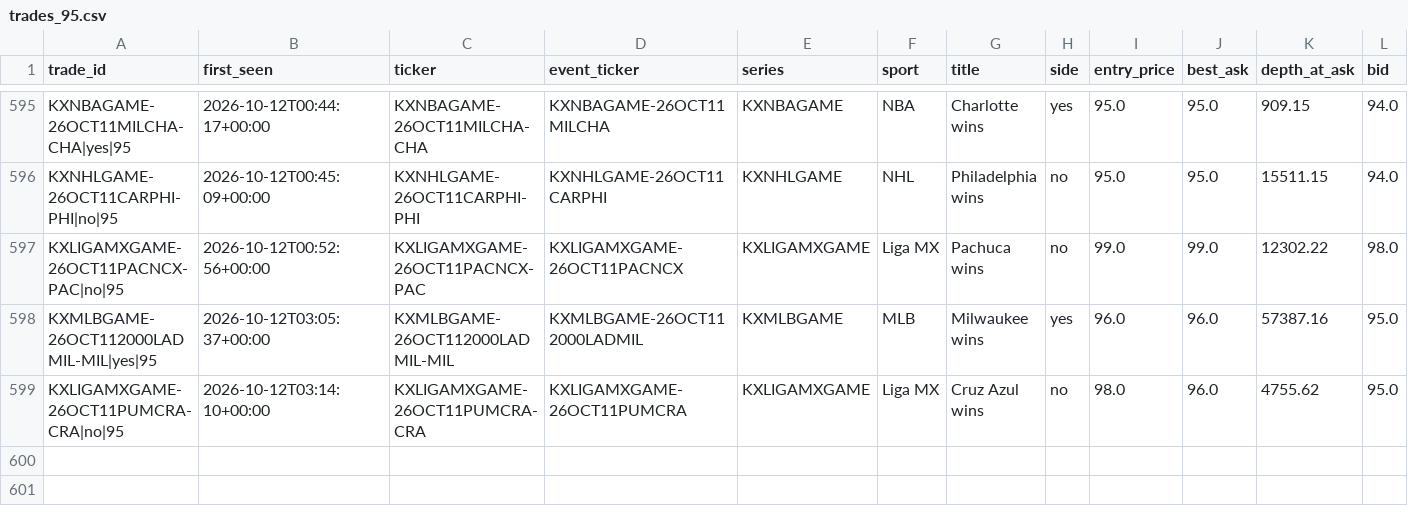
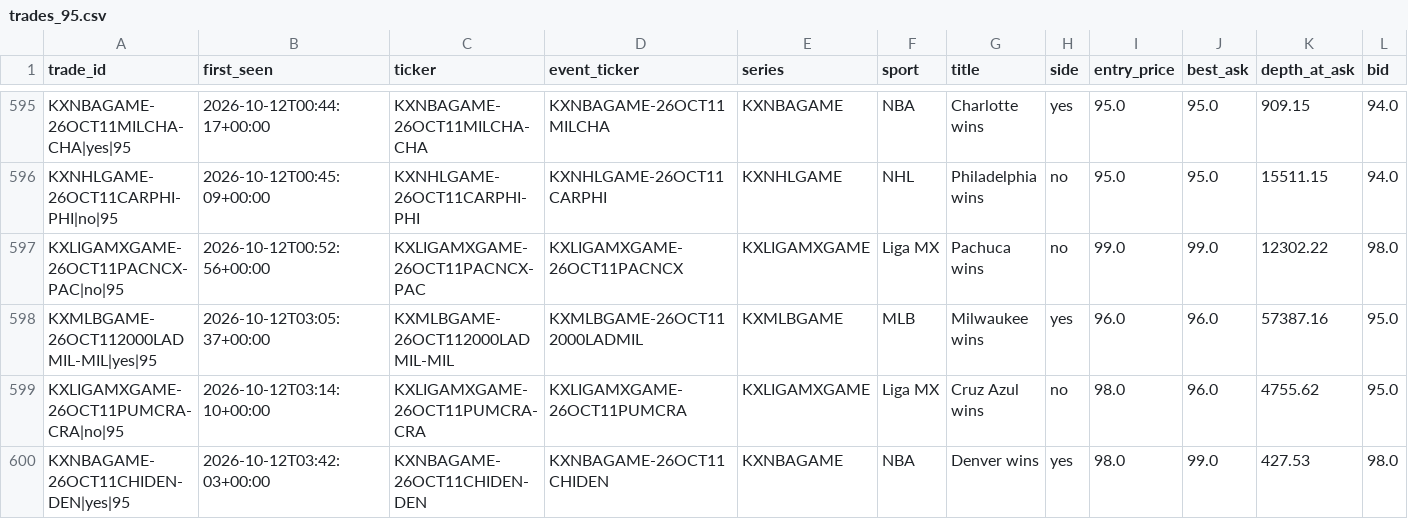
Before and after one commit to UseSoap/Kalshi-Scanner, a CSV file: data/trades_95.csv, drawn as a sheet; only a part is shown, gaps mark what is left out; rows hold the shown columns only; the diff names each change by its address in the sheet, - before the commit and + after, or states it on an @@ line.

```diff
--- a/data/trades_95.csv
+++ b/data/trades_95.csv
+row 600: KXNBAGAME-26OCT11CHIDEN-DEN|yes|95 | 2026-10-12T03:42:03+00:00 | KXNBAGAME-26OCT11CHIDEN-DEN | KXNBAGAME-26OCT11CHIDEN | KXNBAGAME | NBA | Denver wins | yes | 98.0 | 99.0 | 427.53 | 98.0
```
Also changed, not shown: data/games.csv, data/trades.csv, 1 other file.
